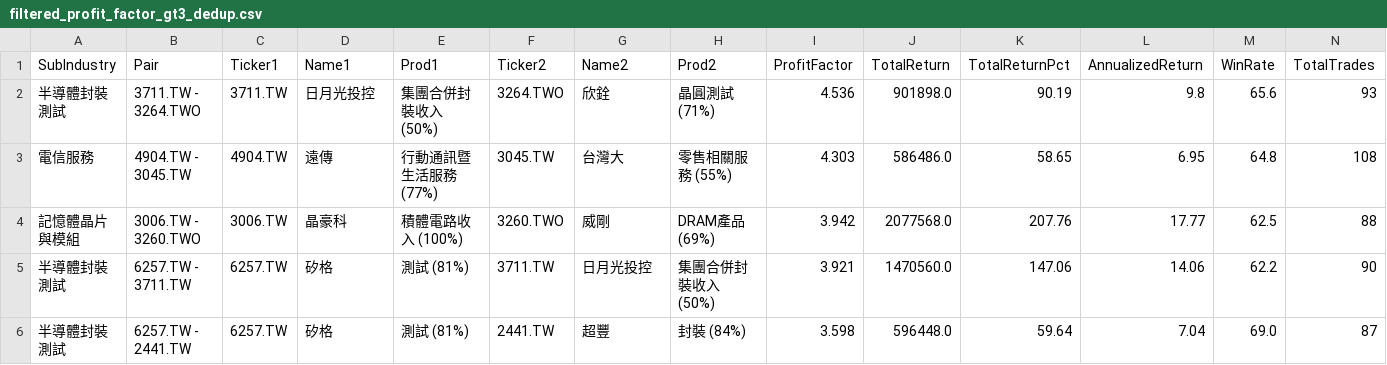
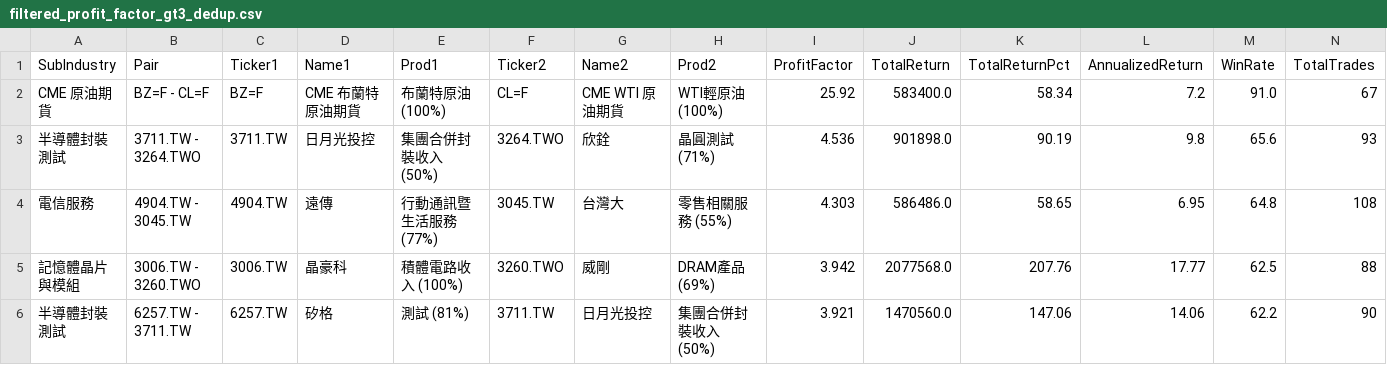
Before and after one commit to fuchihuan/-zscore-, a CSV file: filtered_profit_factor_gt3_dedup.csv, drawn as a sheet; only a part is shown; the shorter side is filled out with more unchanged rows; rows hold the shown columns only; the diff names each change by its address in the sheet, - before the commit and + after, or states it on an @@ line.

```diff
--- a/filtered_profit_factor_gt3_dedup.csv
+++ b/filtered_profit_factor_gt3_dedup.csv
+row 2: CME 原油期貨 | BZ=F - CL=F | BZ=F | CME 布蘭特原油期貨 | 布蘭特原油 (100%) | CL=F | CME WTI 原油期貨 | WTI輕原油 (100%) | 25.92 | 583400.0 | 58.34 | 7.2 | 91.0 | 67
```
Also changed, not shown: industry_data.csv, 16 other files.
